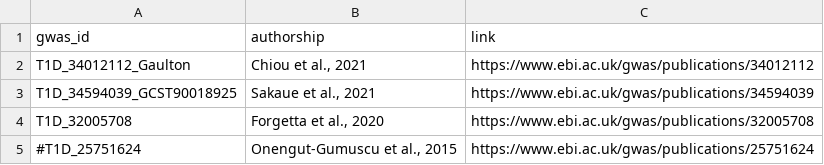
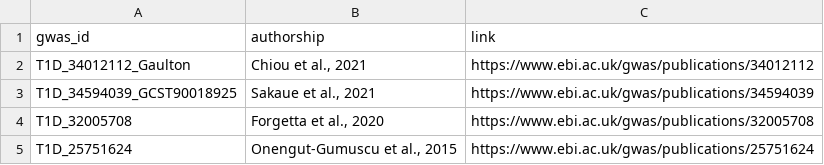
Before and after one commit to joreynajr/dchallenge, a TSV file: config/gwas_samplesheets/gwas.samplesheet.tsv (was config/gwas.samplesheet.tsv), drawn as a sheet.

```diff
--- a/config/gwas.samplesheet.tsv
+++ b/config/gwas_samplesheets/gwas.samplesheet.tsv
@@ -4,2 +4,2 @@ T1D_34594039_GCST90018925	Sakaue et al., 2021	https://www.ebi.ac.uk/gwas/publica
 T1D_32005708	Forgetta et al., 2020	https://www.ebi.ac.uk/gwas/publications/32005708
-#T1D_25751624	Onengut-Gumuscu et al., 2015	https://www.ebi.ac.uk/gwas/publications/25751624
+T1D_25751624	Onengut-Gumuscu et al., 2015	https://www.ebi.ac.uk/gwas/publications/25751624
```
Also changed, not shown: config/coloc_samplesheets/coloc.samplesheet.tsv, 14 other files.
